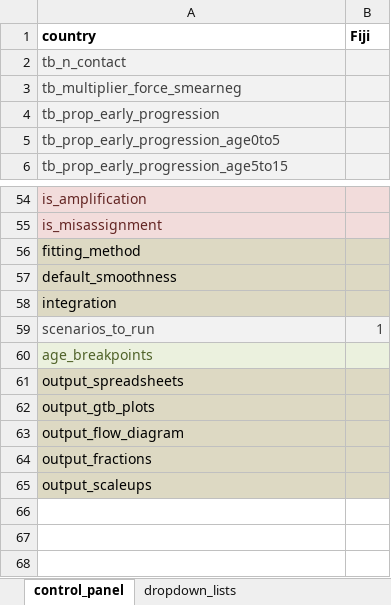
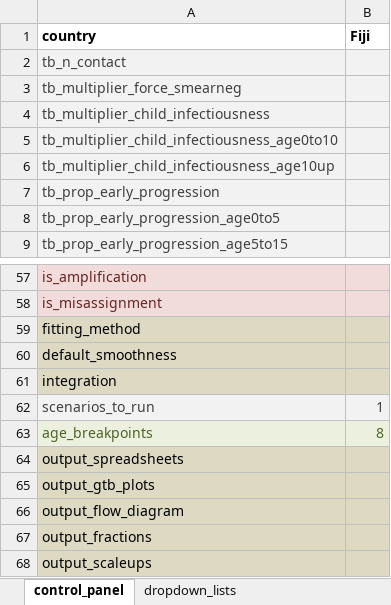
Before and after one commit to monash-emu/AuTuMN, an Excel workbook: autumn/xls/control_panel.xlsx, sheet control_panel, drawn as a sheet; only a part is shown, gaps mark what is left out; values as stored, in another font and other column widths than the file's, no borders; addresses are those after the commit; the diff names each change by its address in the sheet, - before the commit and + after, or states it on an @@ line.

```diff
--- a/autumn/xls/control_panel.xlsx (sheet control_panel)
+++ b/autumn/xls/control_panel.xlsx (sheet control_panel)
+row 4: tb_multiplier_child_infectiousness
+row 5: tb_multiplier_child_infectiousness_age0to10
+row 6: tb_multiplier_child_infectiousness_age10up
-B63 (Fiji): (empty)
+B63 (Fiji): 8
```
Also changed, not shown: autumn/xls/data_default.xlsx, autumn/xls/data_fiji.xlsx, 2 other files.
